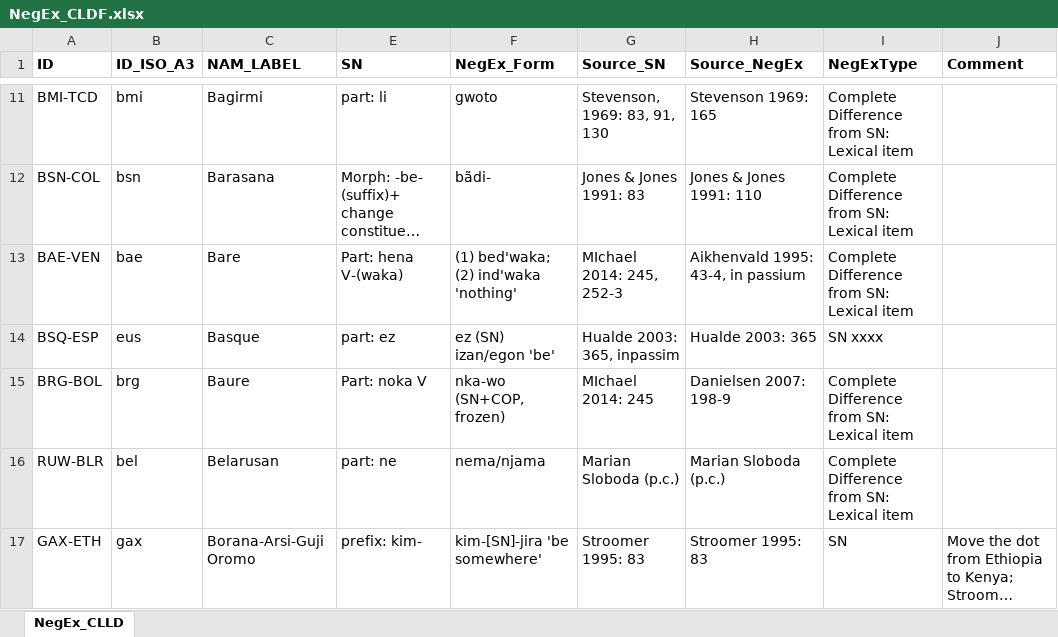
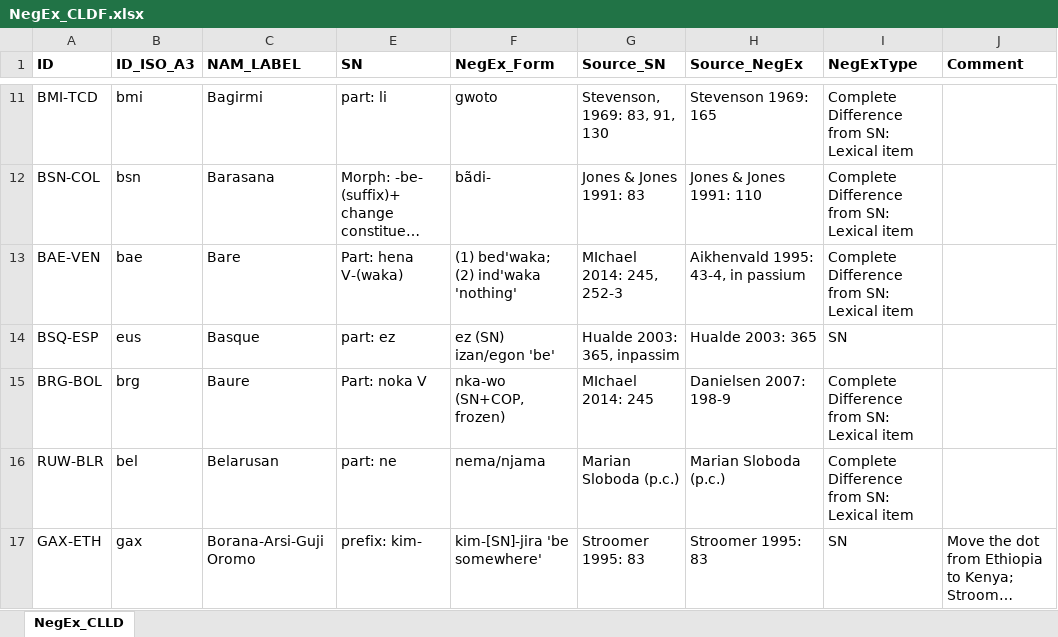
Before and after one commit to cldf-datasets/veselinovanegex, an Excel workbook: raw/NegEx_CLDF.xlsx, sheet NegEx_CLLD, drawn as a sheet; only a part is shown, gaps mark what is left out; long unchanged cells end in …; values as stored, in another font and other column widths than the file's, no borders; the diff names each change by its address in the sheet, - before the commit and + after, or states it on an @@ line.

Commit message:
rückgängig

```diff
--- a/raw/NegEx_CLDF.xlsx (sheet NegEx_CLLD)
+++ b/raw/NegEx_CLDF.xlsx (sheet NegEx_CLLD)
-I14 (NegExType): SN xxxx
+I14 (NegExType): SN
```
